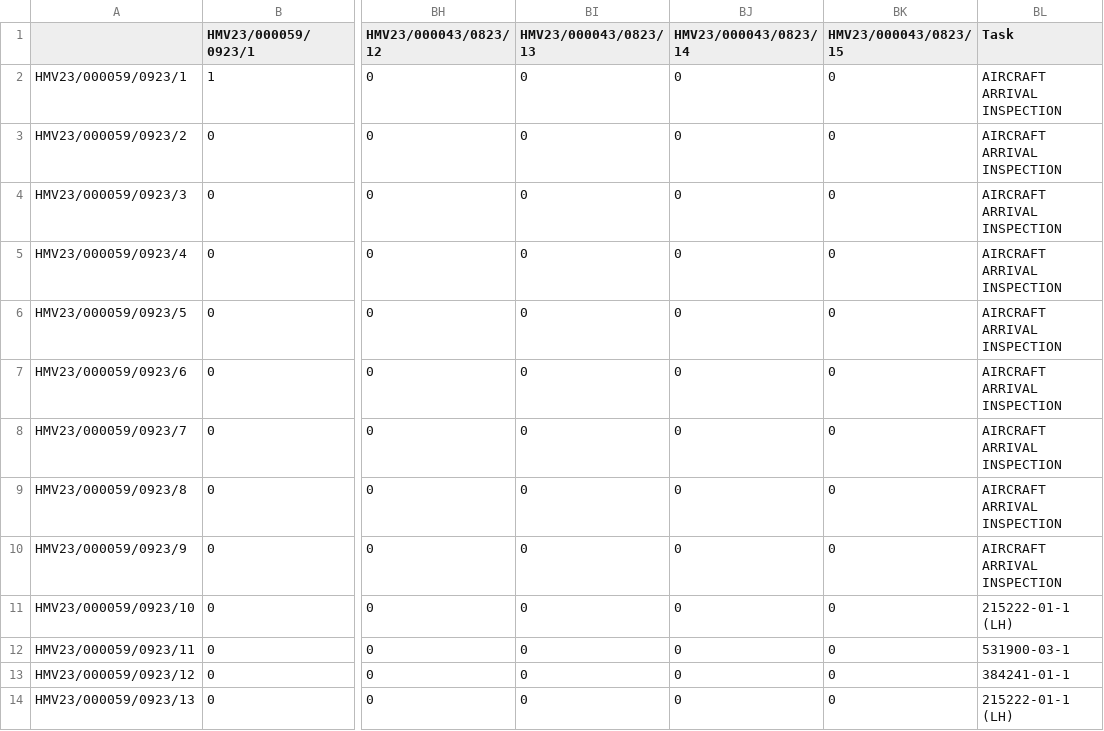
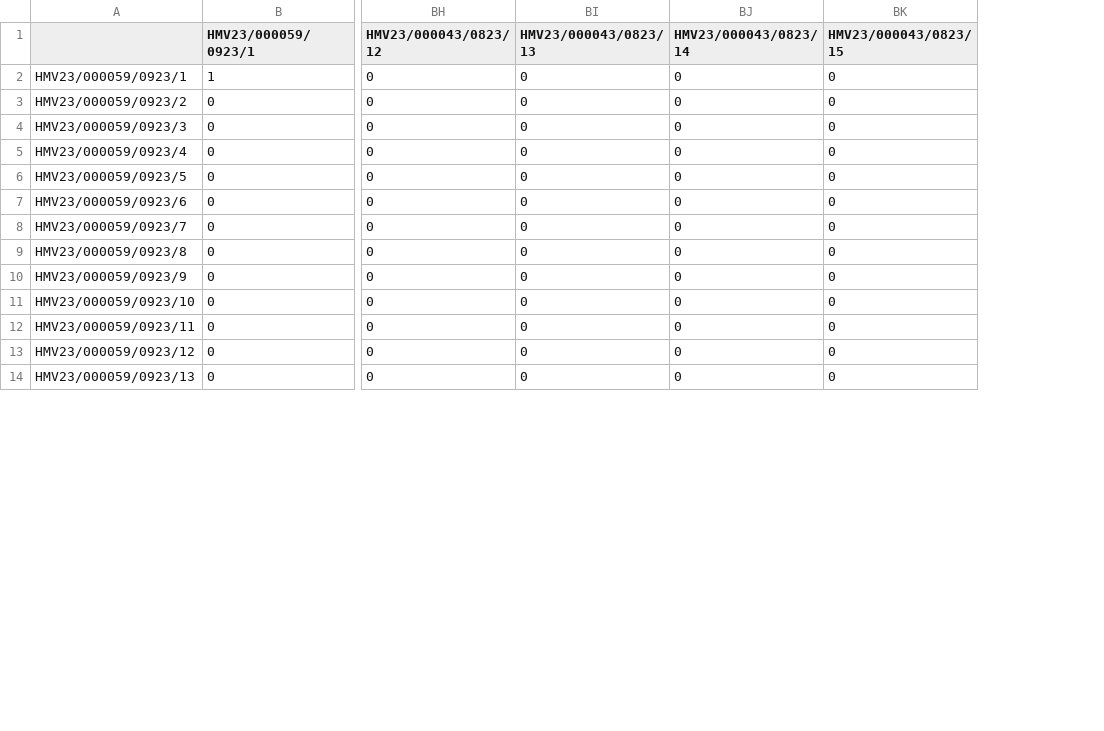
Before and after one commit to ranjithnrjk/gmr, a CSV file: Desc_ones_zeros.csv, drawn as a sheet; only a part is shown, gaps mark what is left out; the diff names each change by its address in the sheet, - before the commit and + after, or states it on an @@ line.

```diff
--- a/Desc_ones_zeros.csv
+++ b/Desc_ones_zeros.csv
-column BL (Task), rows 2-14: AIRCRAFT ARRIVAL INSPECTION | AIRCRAFT ARRIVAL INSPECTION | AIRCRAFT ARRIVAL INSPECTION | AIRCRAFT ARRIVAL INSPECTION | AIRCRAFT ARRIVAL INSPECTION | AIRCRAFT ARRIVAL INSPECTION | AIRCRAFT ARRIVAL INSPECTION | AIRCRAFT ARRIVAL INSPECTION | AIRCRAFT ARRIVAL INSPECTION | 215222-01-1 (LH) | 531900-03-1 | 384241-01-1 | 215222-01-1 (LH)
```
Also changed, not shown: 3 other files.
